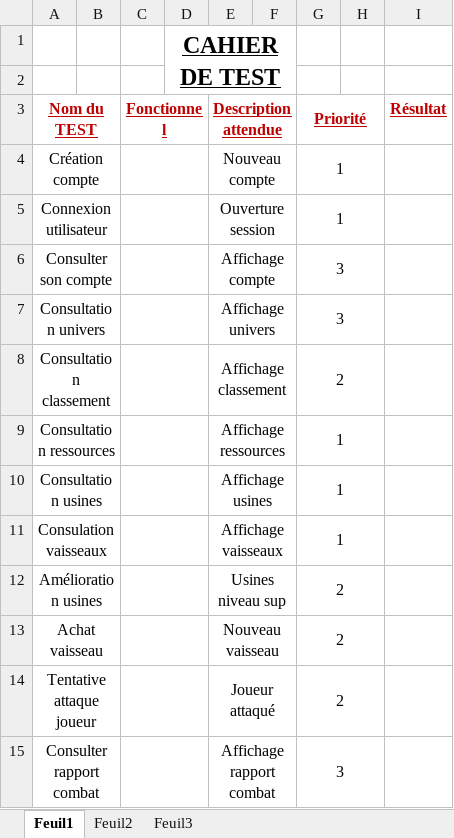
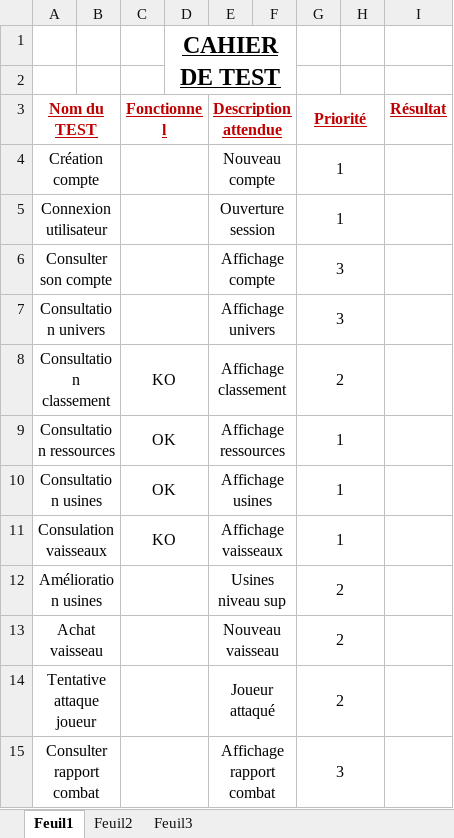
Before and after one commit to QAWIProject/QAWIProject, an Excel workbook: Documents Annexe/Cahier de test.xlsx, sheet Feuil1, drawn as a sheet; values as stored, in another font and other column widths than the file's, no borders; the diff names each change by its address in the sheet, - before the commit and + after, or states it on an @@ line.

Commit message:
Change File
Change File

```diff
--- a/Documents Annexe/Cahier de test.xlsx (sheet Feuil1)
+++ b/Documents Annexe/Cahier de test.xlsx (sheet Feuil1)
-C8 (Fonctionnel): (empty)
+C8 (Fonctionnel): KO
-C9:C10 (Fonctionnel): (empty)
+C9:C10 (Fonctionnel): OK
-C11 (Fonctionnel): (empty)
+C11 (Fonctionnel): KO
```
